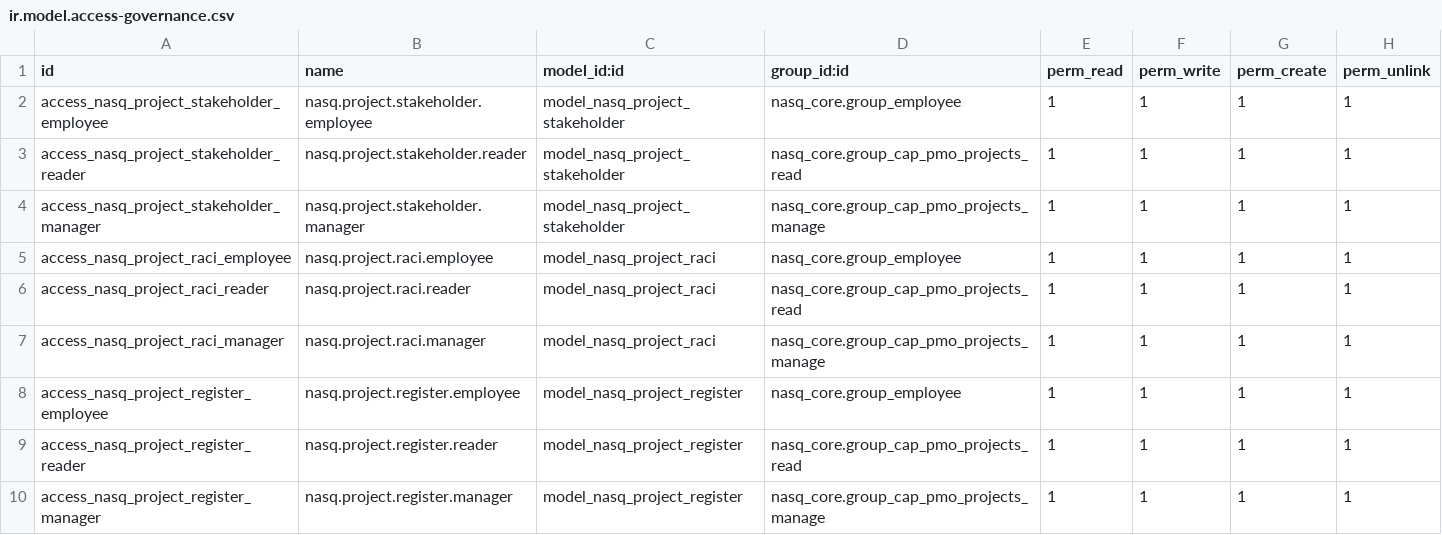
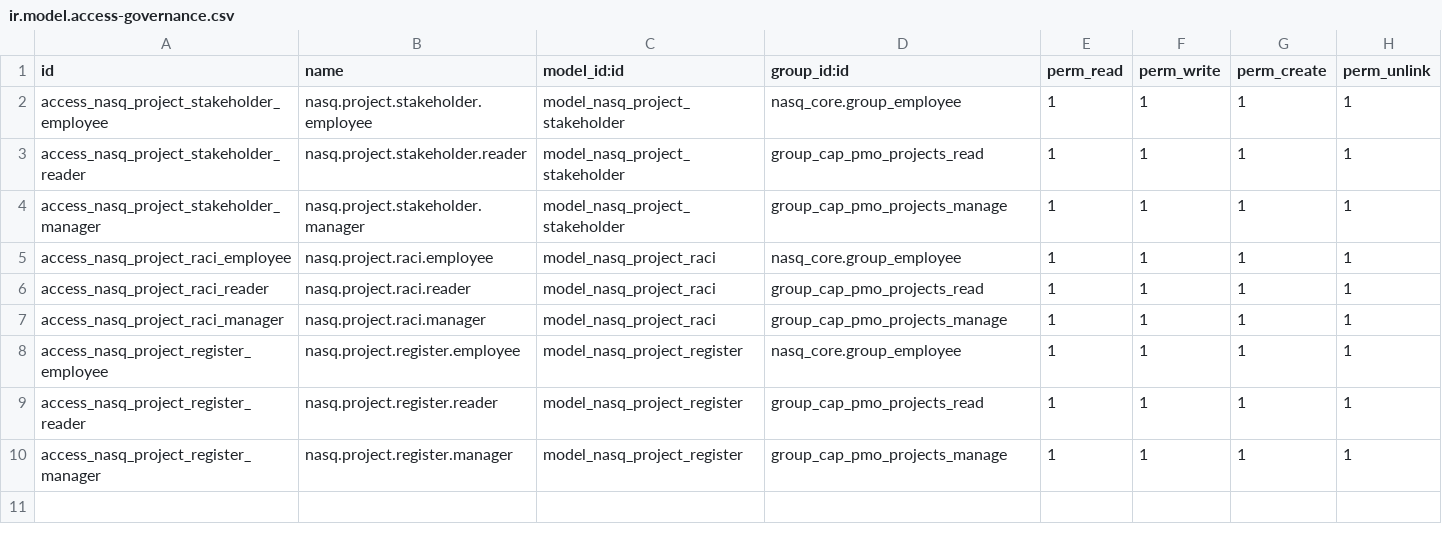
Before and after one commit to tariiq222/liwan, a CSV file: odoo-addons/nasq_pmo/security/ir.model.access-governance.csv, drawn as a sheet.

```diff
--- a/odoo-addons/nasq_pmo/security/ir.model.access-governance.csv
+++ b/odoo-addons/nasq_pmo/security/ir.model.access-governance.csv
@@ -2,9 +2,9 @@ id,name,model_id:id,group_id:id,perm_read,perm_write,perm_create,perm_unlink
 access_nasq_project_stakeholder_employee,nasq.project.stakeholder.employee,model_nasq_project_stakeholder,nasq_core.group_employee,1,1,1,1
-access_nasq_project_stakeholder_reader,nasq.project.stakeholder.reader,model_nasq_project_stakeholder,nasq_core.group_cap_pmo_projects_read,1,1,1,1
-access_nasq_project_stakeholder_manager,nasq.project.stakeholder.manager,model_nasq_project_stakeholder,nasq_core.group_cap_pmo_projects_manage,1,1,1,1
+access_nasq_project_stakeholder_reader,nasq.project.stakeholder.reader,model_nasq_project_stakeholder,group_cap_pmo_projects_read,1,1,1,1
+access_nasq_project_stakeholder_manager,nasq.project.stakeholder.manager,model_nasq_project_stakeholder,group_cap_pmo_projects_manage,1,1,1,1
 access_nasq_project_raci_employee,nasq.project.raci.employee,model_nasq_project_raci,nasq_core.group_employee,1,1,1,1
-access_nasq_project_raci_reader,nasq.project.raci.reader,model_nasq_project_raci,nasq_core.group_cap_pmo_projects_read,1,1,1,1
-access_nasq_project_raci_manager,nasq.project.raci.manager,model_nasq_project_raci,nasq_core.group_cap_pmo_projects_manage,1,1,1,1
+access_nasq_project_raci_reader,nasq.project.raci.reader,model_nasq_project_raci,group_cap_pmo_projects_read,1,1,1,1
+access_nasq_project_raci_manager,nasq.project.raci.manager,model_nasq_project_raci,group_cap_pmo_projects_manage,1,1,1,1
 access_nasq_project_register_employee,nasq.project.register.employee,model_nasq_project_register,nasq_core.group_employee,1,1,1,1
-access_nasq_project_register_reader,nasq.project.register.reader,model_nasq_project_register,nasq_core.group_cap_pmo_projects_read,1,1,1,1
-access_nasq_project_register_manager,nasq.project.register.manager,model_nasq_project_register,nasq_core.group_cap_pmo_projects_manage,1,1,1,1
+access_nasq_project_register_reader,nasq.project.register.reader,model_nasq_project_register,group_cap_pmo_projects_read,1,1,1,1
+access_nasq_project_register_manager,nasq.project.register.manager,model_nasq_project_register,group_cap_pmo_projects_manage,1,1,1,1
```
Also changed, not shown: odoo-addons/nasq_pmo/security/ir.model.access-meetings.csv, odoo-addons/nasq_pmo/security/ir.model.access-templates.csv, 33 other files.
